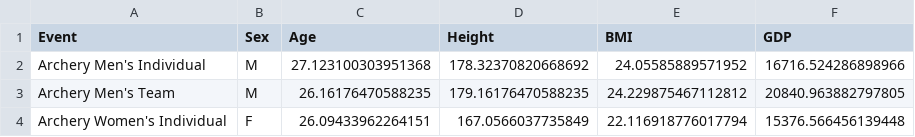
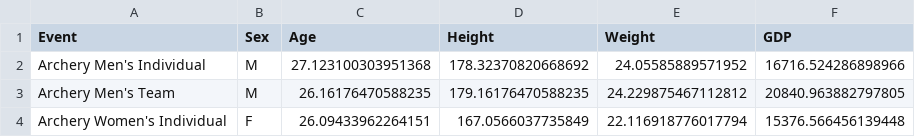
Before and after one commit to Luna-v0/olympic-analyses, a CSV file: data_analyses/data/by_event.csv, drawn as a sheet; only a part is shown.

```diff
--- a/data_analyses/data/by_event.csv
+++ b/data_analyses/data/by_event.csv
@@ -1,2 +1,2 @@
-Event,Sex,Age,Height,BMI,GDP
+Event,Sex,Age,Height,Weight,GDP
 Archery Men's Individual,M,27.123100303951368,178.32370820668692,24.05585889571952,16716.524286898966
```
Also changed, not shown: data_analyses/data/by_sport.csv, 5 other files.
